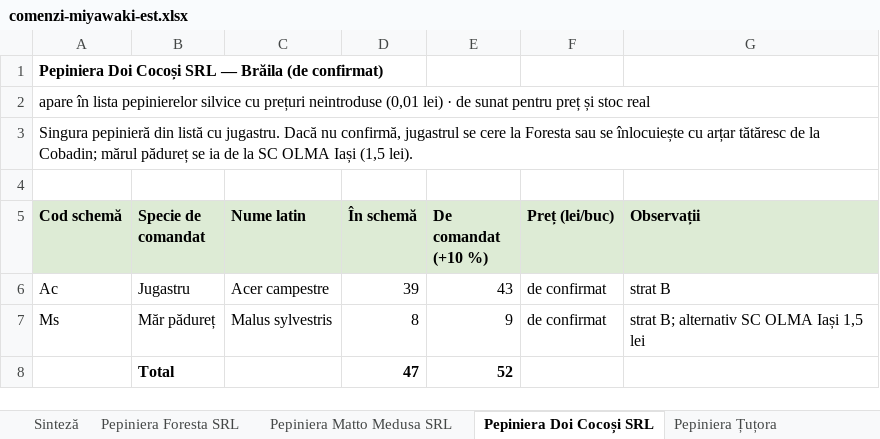
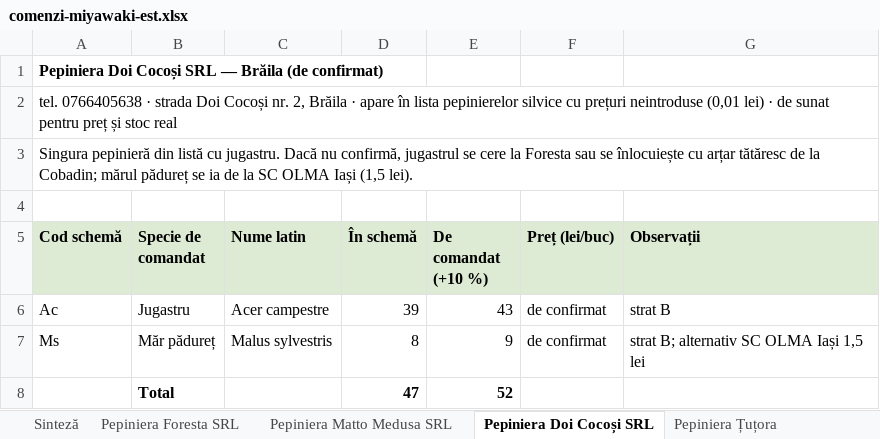
Before and after one commit to schmicky/crucea, an Excel workbook: resurse/oferte/comenzi-miyawaki-est.xlsx, sheet Pepiniera Doi Cocoși SRL, drawn as a sheet; values as stored, in another font and other column widths than the file's, no borders; the diff names each change by its address in the sheet, - before the commit and + after, or states it on an @@ line.

```diff
--- a/resurse/oferte/comenzi-miyawaki-est.xlsx (sheet Pepiniera Doi Cocoși SRL)
+++ b/resurse/oferte/comenzi-miyawaki-est.xlsx (sheet Pepiniera Doi Cocoși SRL)
-A2 (Cod schemă): apare în…
+A2 (Cod schemă): tel. 0766405638 · strada Doi Cocoși nr. 2, Brăila · apare în…
```
Also changed, not shown: sheet Sinteză, resurse/oferte/cereri/cerere-oferta-pepiniera-cobadin.xlsx, resurse/oferte/cereri/cerere-oferta-pepiniera-doi-cocosi-srl.xlsx, 6 other files.
